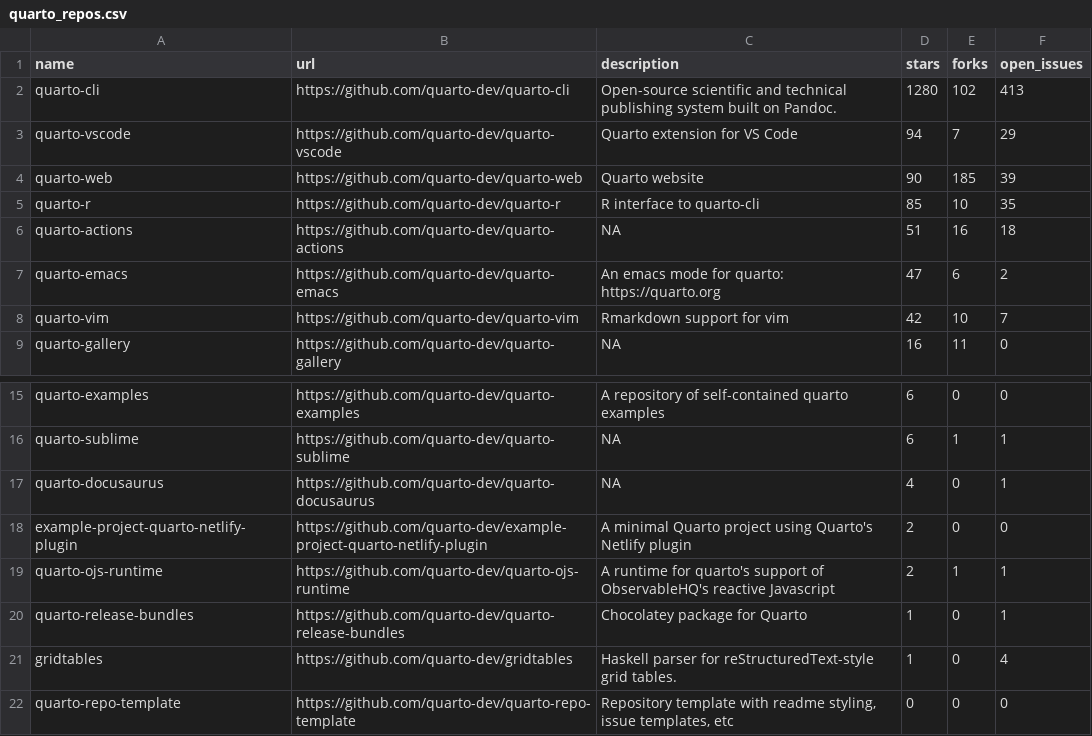
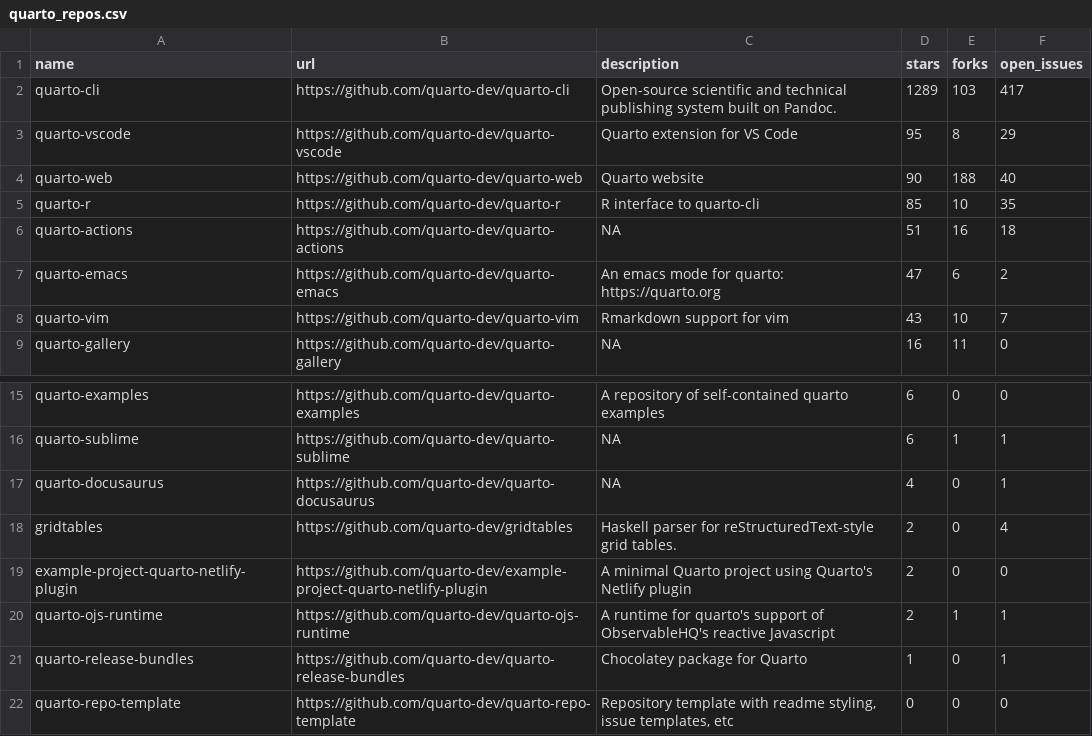
Before and after one commit to carlosgino/awesone-gha, a CSV file: 01-rscript/quarto_repos.csv, drawn as a sheet; only a part is shown, gaps mark what is left out.

```diff
--- a/01-rscript/quarto_repos.csv
+++ b/01-rscript/quarto_repos.csv
@@ -1,5 +1,5 @@
 name,url,description,stars,forks,open_issues
-quarto-cli,https://github.com/quarto-dev/quarto-cli,Open-source scientific and technical publishing system built on Pandoc.,1280,102,413
-quarto-vscode,https://github.com/quarto-dev/quarto-vscode,Quarto extension for VS Code,94,7,29
-quarto-web,https://github.com/quarto-dev/quarto-web,Quarto website,90,185,39
+quarto-cli,https://github.com/quarto-dev/quarto-cli,Open-source scientific and technical publishing system built on Pandoc.,1289,103,417
+quarto-vscode,https://github.com/quarto-dev/quarto-vscode,Quarto extension for VS Code,95,8,29
+quarto-web,https://github.com/quarto-dev/quarto-web,Quarto website,90,188,40
 quarto-r,https://github.com/quarto-dev/quarto-r,R interface to quarto-cli,85,10,35
@@ -7,3 +7,3 @@ quarto-actions,https://github.com/quarto-dev/quarto-actions,NA,51,16,18
 quarto-emacs,https://github.com/quarto-dev/quarto-emacs,An emacs mode for quarto: https://quarto.org,47,6,2
-quarto-vim,https://github.com/quarto-dev/quarto-vim,Rmarkdown support for vim,42,10,7
+quarto-vim,https://github.com/quarto-dev/quarto-vim,Rmarkdown support for vim,43,10,7
 quarto-gallery,https://github.com/quarto-dev/quarto-gallery,NA,16,11,0
@@ -17,2 +17,3 @@ quarto-sublime,https://github.com/quarto-dev/quarto-sublime,NA,6,1,1
 quarto-docusaurus,https://github.com/quarto-dev/quarto-docusaurus,NA,4,0,1
+gridtables,https://github.com/quarto-dev/gridtables,Haskell parser for reStructuredText-style grid tables.,2,0,4
 example-project-quarto-netlify-plugin,https://github.com/quarto-dev/example-project-quarto-netlify-plugin,A minimal Quarto project using Quarto's Netlify plugin,2,0,0
@@ -20,3 +21,2 @@ quarto-ojs-runtime,https://github.com/quarto-dev/quarto-ojs-runtime,A runtime fo
 quarto-release-bundles,https://github.com/quarto-dev/quarto-release-bundles,Chocolatey package for Quarto,1,0,1
-gridtables,https://github.com/quarto-dev/gridtables,Haskell parser for reStructuredText-style grid tables.,1,0,4
 quarto-repo-template,https://github.com/quarto-dev/quarto-repo-template,"Repository template with readme styling, issue templates, etc",0,0,0
```
Also changed, not shown: 1 other file.
